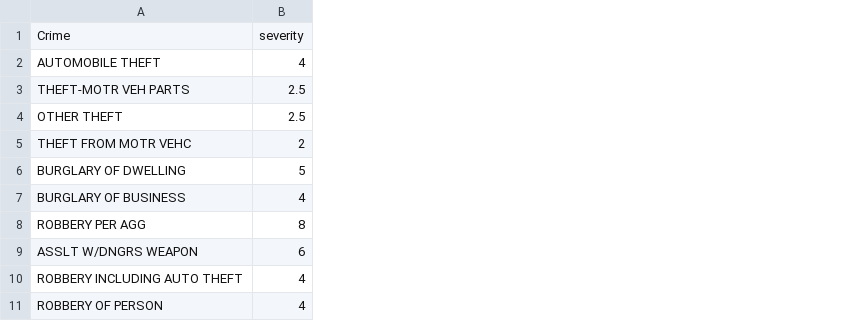
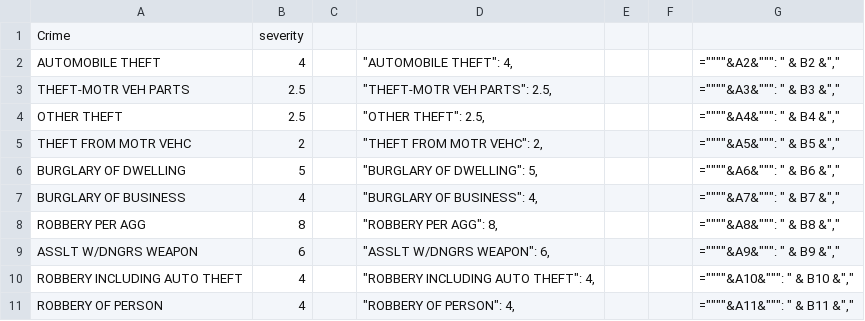
Before and after one commit to travisb98/Crime_Watcher, a CSV file: resources/crime_severity.csv, drawn as a sheet; only a part is shown; the diff names each change by its address in the sheet, - before the commit and + after, or states it on an @@ line.

```diff
--- a/resources/crime_severity.csv
+++ b/resources/crime_severity.csv
+column C, empty
+column D, rows 2-11: "AUTOMOBILE THEFT": 4, | "THEFT-MOTR VEH PARTS": 2.5, | "OTHER THEFT": 2.5, | "THEFT FROM MOTR VEHC": 2, | "BURGLARY OF DWELLING": 5, | "BURGLARY OF BUSINESS": 4, | "ROBBERY PER AGG": 8, | "ASSLT W/DNGRS WEAPON": 6, | "ROBBERY INCLUDING AUTO THEFT": 4, | "ROBBERY OF PERSON": 4,
+column E, empty
+column F, empty
+column G, rows 2-11: =""""&A2&""": " & B2 &"," | =""""&A3&""": " & B3 &"," | =""""&A4&""": " & B4 &"," | =""""&A5&""": " & B5 &"," | =""""&A6&""": " & B6 &"," | =""""&A7&""": " & B7 &"," | =""""&A8&""": " & B8 &"," | =""""&A9&""": " & B9 &"," | =""""&A10&""": " & B10 &"," | =""""&A11&""": " & B11 &","
```
Also changed, not shown: 1 other file.
